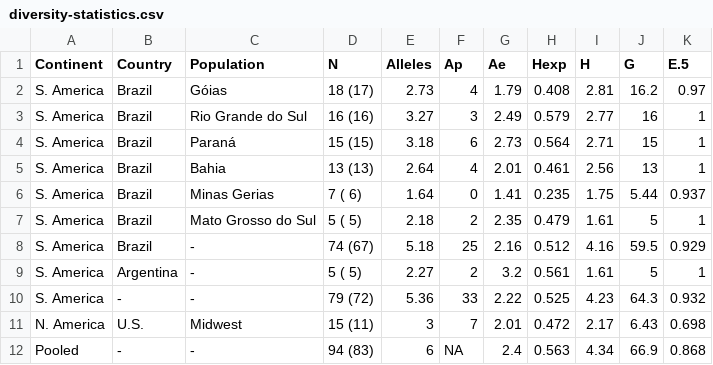
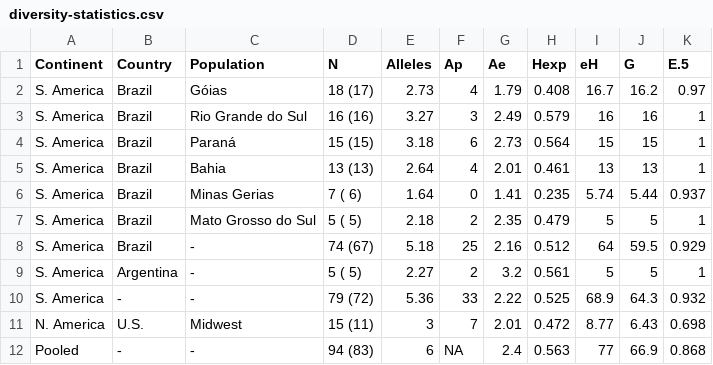
Before and after one commit to everhartlab/brazil-sclerotinia-2017, a CSV file: tables/diversity-statistics.csv, drawn as a sheet.

Commit message:
fix arrangement of tables

```diff
--- a/tables/diversity-statistics.csv
+++ b/tables/diversity-statistics.csv
@@ -1,12 +1,12 @@
-Continent,Country,Population,N,Alleles,Ap,Ae,Hexp,H,G,E.5
-S. America,Brazil,Góias,18 (17),2.73,4,1.79,0.408,2.81,16.2,0.97
-S. America,Brazil,Rio Grande do Sul,16 (16),3.27,3,2.49,0.579,2.77,16,1
-S. America,Brazil,Paraná,15 (15),3.18,6,2.73,0.564,2.71,15,1
-S. America,Brazil,Bahia,13 (13),2.64,4,2.01,0.461,2.56,13,1
-S. America,Brazil,Minas Gerias, 7 ( 6),1.64,0,1.41,0.235,1.75,5.44,0.937
-S. America,Brazil,Mato Grosso do Sul, 5 ( 5),2.18,2,2.35,0.479,1.61,5,1
-S. America,Brazil,-,74 (67),5.18,25,2.16,0.512,4.16,59.5,0.929
-S. America,Argentina,-, 5 ( 5),2.27,2,3.2,0.561,1.61,5,1
-S. America,-,-,79 (72),5.36,33,2.22,0.525,4.23,64.3,0.932
-N. America,U.S.,Midwest,15 (11),3,7,2.01,0.472,2.17,6.43,0.698
-Pooled,-,-,94 (83),6,NA,2.4,0.563,4.34,66.9,0.868
+Continent,Country,Population,N,Alleles,Ap,Ae,Hexp,eH,G,E.5
+S. America,Brazil,Góias,18 (17),2.73,4,1.79,0.408,16.7,16.2,0.97
+S. America,Brazil,Rio Grande do Sul,16 (16),3.27,3,2.49,0.579,16,16,1
+S. America,Brazil,Paraná,15 (15),3.18,6,2.73,0.564,15,15,1
+S. America,Brazil,Bahia,13 (13),2.64,4,2.01,0.461,13,13,1
+S. America,Brazil,Minas Gerias, 7 ( 6),1.64,0,1.41,0.235,5.74,5.44,0.937
+S. America,Brazil,Mato Grosso do Sul, 5 ( 5),2.18,2,2.35,0.479,5,5,1
+S. America,Brazil,-,74 (67),5.18,25,2.16,0.512,64,59.5,0.929
+S. America,Argentina,-, 5 ( 5),2.27,2,3.2,0.561,5,5,1
+S. America,-,-,79 (72),5.36,33,2.22,0.525,68.9,64.3,0.932
+N. America,U.S.,Midwest,15 (11),3,7,2.01,0.472,8.77,6.43,0.698
+Pooled,-,-,94 (83),6,NA,2.4,0.563,77,66.9,0.868
```
Also changed, not shown: tables/country-population-year-n.csv, 3 other files.
